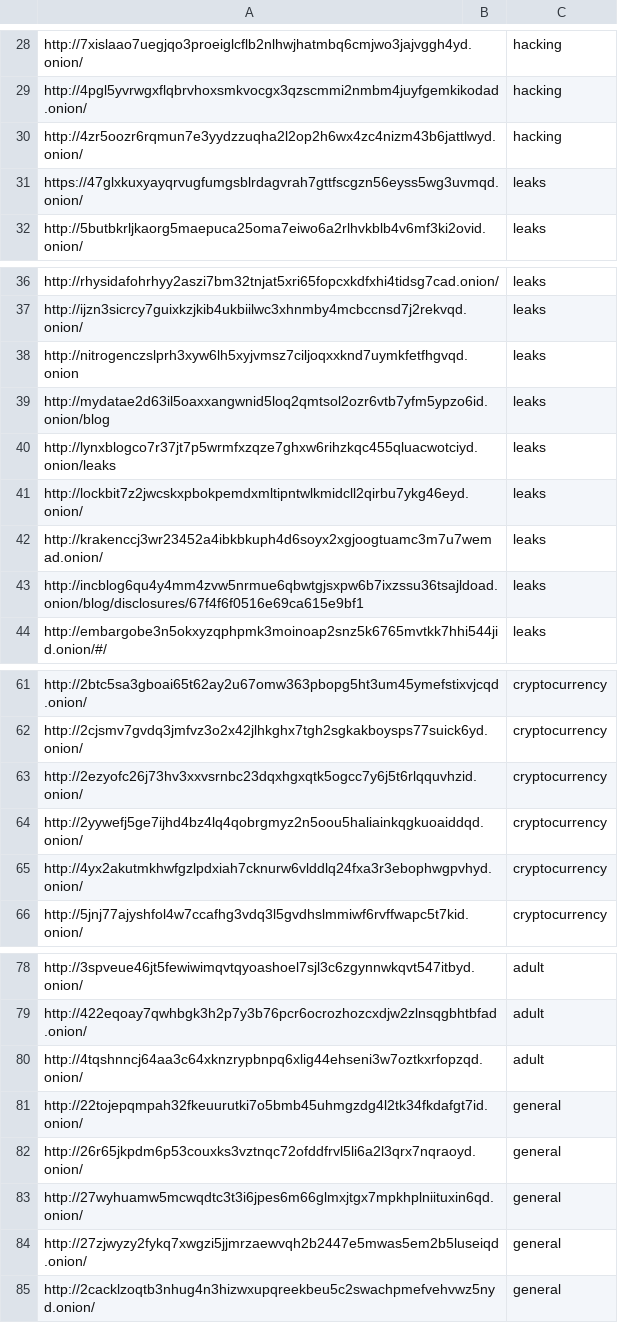
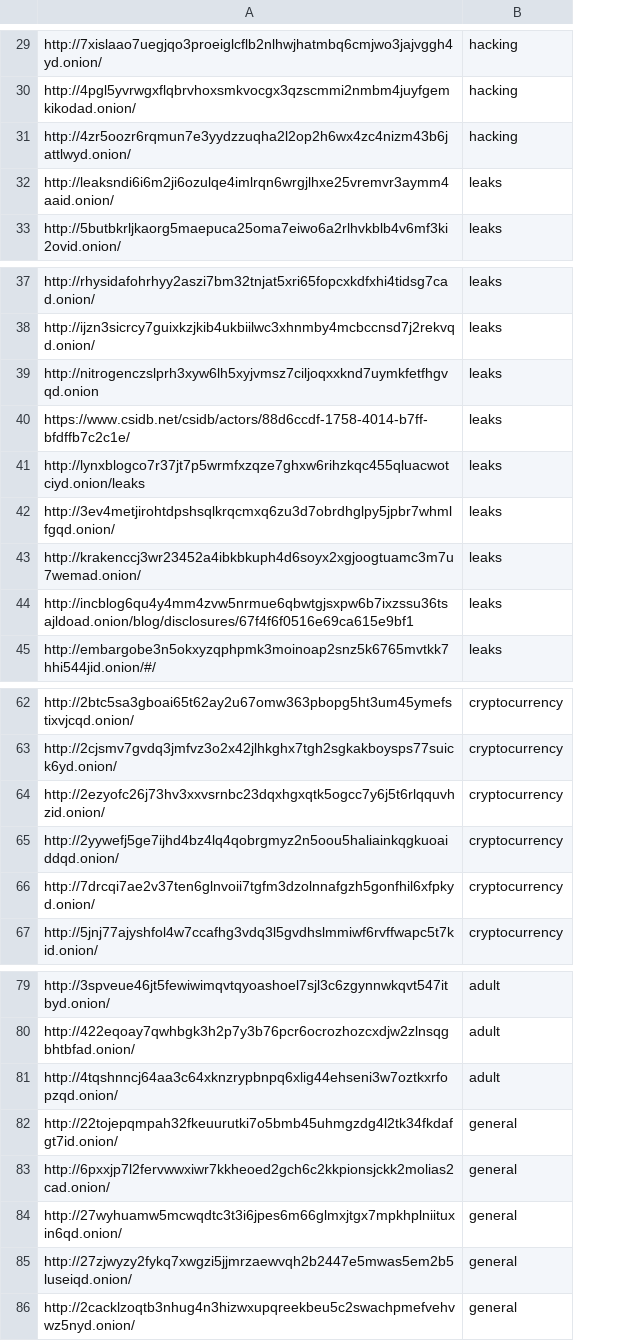
Before and after one commit to Ibrahim-sayys/OnionMapper, a CSV file: input_url.csv, drawn as a sheet; only a part is shown, gaps mark what is left out; removed rows and columns are numbered as before the commit, all else as after; the diff covers the shown part only; the diff names each change by its address in the sheet, - before the commit and + after, or states it on an @@ line.

```diff
--- a/input_url.csv
+++ b/input_url.csv
-column B, empty
-A32: https://47glxkuxyayqrvugfumgsblrdagvrah7gttfscgzn56eyss5wg3uvmqd.onion/
+A32: http://leaksndi6i6m2ji6ozulqe4imlrqn6wrgjlhxe25vremvr3aymm4aaid.onion/
-A40: http://mydatae2d63il5oaxxangwnid5loq2qmtsol2ozr6vtb7yfm5ypzo6id.onion/blog
+A40: https://www.csidb.net/csidb/actors/88d6ccdf-1758-4014-b7ff-bfdffb7c2c1e/
-A42: http://lockbit7z2jwcskxpbokpemdxmltipntwlkmidcll2qirbu7ykg46eyd.onion/
+A42: http://3ev4metjirohtdpshsqlkrqcmxq6zu3d7obrdhglpy5jpbr7whmlfgqd.onion/
-A66: http://4yx2akutmkhwfgzlpdxiah7cknurw6vlddlq24fxa3r3ebophwgpvhyd.onion/
+A66: http://7drcqi7ae2v37ten6glnvoii7tgfm3dzolnnafgzh5gonfhil6xfpkyd.onion/
-A83: http://26r65jkpdm6p53couxks3vztnqc72ofddfrvl5li6a2l3qrx7nqraoyd.onion/
+A83: http://6pxxjp7l2fervwwxiwr7kkheoed2gch6c2kkpionsjckk2molias2cad.onion/
```
Also changed, not shown: 1 added row and 12 edited cells elsewhere in this file, output_keywords.csv, 2 other files.
